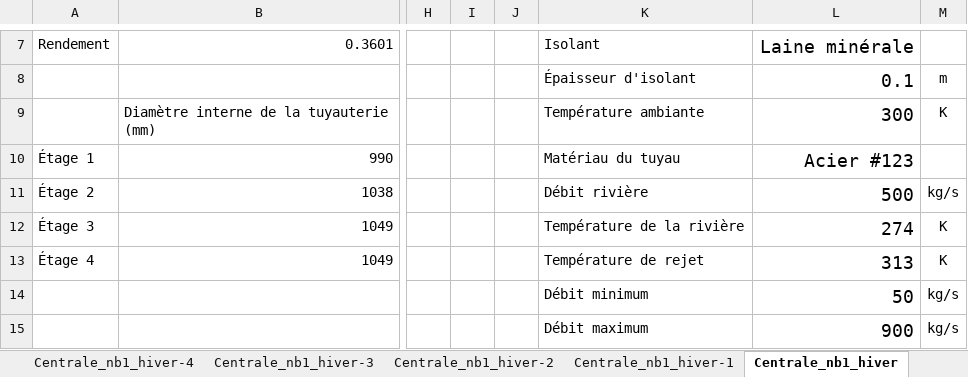
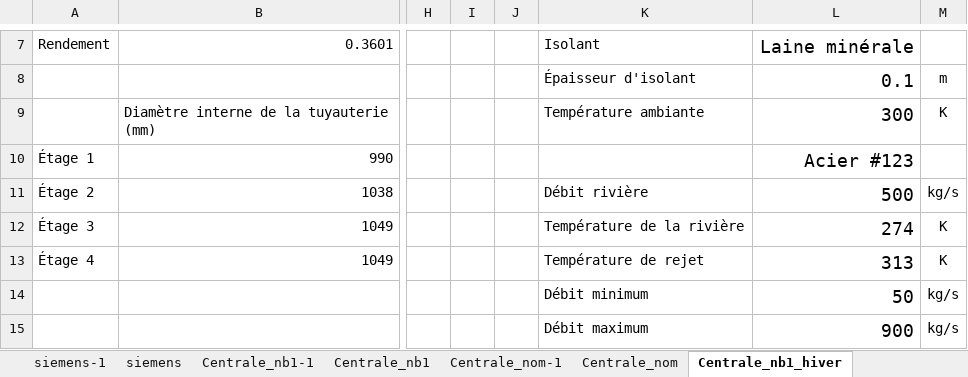
Before and after one commit to PhilLegentil/SCV, an Excel workbook: interface.xlsm, sheet Centrale_nb1_hiver, drawn as a sheet; only a part is shown, gaps mark what is left out; values as stored, in another font and other column widths than the file's, no borders; charts and pictures not drawn; the diff names each change by its address in the sheet, - before the commit and + after, or states it on an @@ line.

```diff
--- a/interface.xlsm (sheet Centrale_nb1_hiver)
+++ b/interface.xlsm (sheet Centrale_nb1_hiver)
-sheet tab: Centrale_nb1_hiver-4
-sheet tab: Centrale_nb1_hiver-3
-sheet tab: Centrale_nb1_hiver-2
-sheet tab: Centrale_nb1_hiver-1
+sheet tab: siemens-1
+sheet tab: siemens
+sheet tab: Centrale_nb1-1
+sheet tab: Centrale_nb1
+sheet tab: Centrale_nom-1
-K10: Matériau du tuyau
+K10: (empty)
```
Also changed, not shown: sheet Données, other sheet tabs, charts or pictures, 2 other files.
